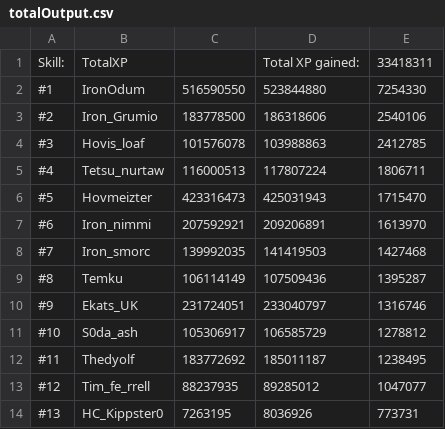
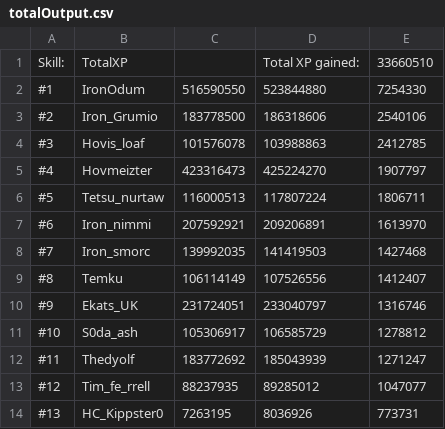
Before and after one commit to FloydvanHassel/SoloHelmsLogs, a CSV file: totalOutput.csv, drawn as a sheet; only a part is shown.

```diff
--- a/totalOutput.csv
+++ b/totalOutput.csv
@@ -1,2 +1,2 @@
-Skill:,TotalXP,,Total XP gained:,33418311
+Skill:,TotalXP,,Total XP gained:,33660510
 #1,IronOdum,516590550,523844880,7254330
@@ -4,10 +4,10 @@ Skill:,TotalXP,,Total XP gained:,33418311
 #3,Hovis_loaf,101576078,103988863,2412785
-#4,Tetsu_nurtaw,116000513,117807224,1806711
-#5,Hovmeizter,423316473,425031943,1715470
+#4,Hovmeizter,423316473,425224270,1907797
+#5,Tetsu_nurtaw,116000513,117807224,1806711
 #6,Iron_nimmi,207592921,209206891,1613970
 #7,Iron_smorc,139992035,141419503,1427468
-#8,Temku,106114149,107509436,1395287
+#8,Temku,106114149,107526556,1412407
 #9,Ekats_UK,231724051,233040797,1316746
 #10,S0da_ash,105306917,106585729,1278812
-#11,Thedyolf,183772692,185011187,1238495
+#11,Thedyolf,183772692,185043939,1271247
 #12,Tim_fe_rrell,88237935,89285012,1047077
```
Also changed, not shown: output.csv, 41 other files.
